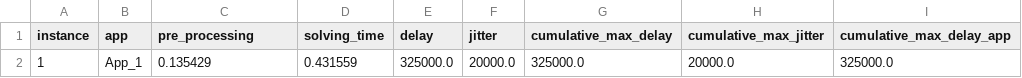
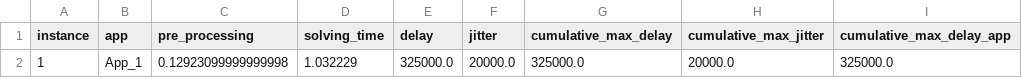
Before and after one commit to GGraziadei/TSN-IEEE-802.1Qbv--scheduling-module, a CSV file: instance_generator/instances/instance_jitter/out_heuristic.csv, drawn as a sheet; only a part is shown; the diff names each change by its address in the sheet, - before the commit and + after, or states it on an @@ line.

```diff
--- a/instance_generator/instances/instance_jitter/out_heuristic.csv
+++ b/instance_generator/instances/instance_jitter/out_heuristic.csv
-C2 (pre_processing): 0.135429
+C2 (pre_processing): 0.12923099999999998
-D2 (solving_time): 0.431559
+D2 (solving_time): 1.032229
```
Also changed, not shown: 3 other files.
